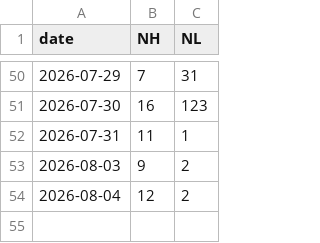
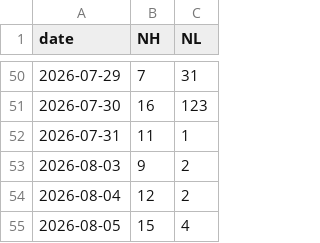
Before and after one commit to z1x2w3/a-share-nhnl, a CSV file: nhnl_history.csv, drawn as a sheet; only a part is shown, gaps mark what is left out; the diff names each change by its address in the sheet, - before the commit and + after, or states it on an @@ line.

```diff
--- a/nhnl_history.csv
+++ b/nhnl_history.csv
+row 55: 2026-08-05 | 15 | 4
```
Also changed, not shown: 1 other file.
